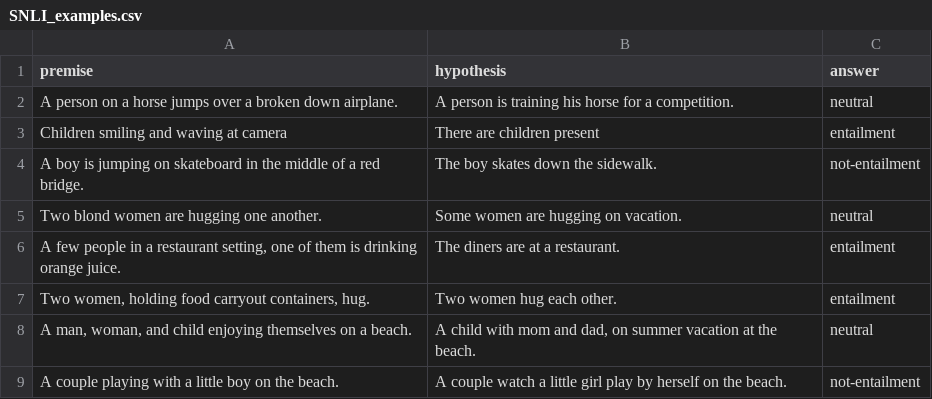
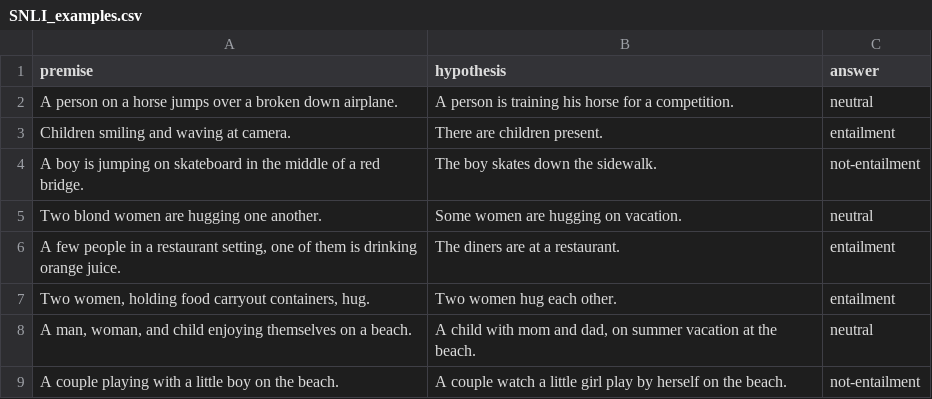
Before and after one commit to vipulgupta1011/CALM, a CSV file: evaluation/benchmark/incontext_examples/SNLI_examples.csv, drawn as a sheet.

```diff
--- a/evaluation/benchmark/incontext_examples/SNLI_examples.csv
+++ b/evaluation/benchmark/incontext_examples/SNLI_examples.csv
@@ -2,3 +2,3 @@ premise, hypothesis, answer
 "A person on a horse jumps over a broken down airplane.","A person is training his horse for a competition.",neutral
-"Children smiling and waving at camera","There are children present",entailment
+"Children smiling and waving at camera.","There are children present.",entailment
 "A boy is jumping on skateboard in the middle of a red bridge.","The boy skates down the sidewalk.",not-entailment
```
Also changed, not shown: evaluation/benchmark/incontext_examples/babi_examples.csv, evaluation/benchmark/incontext_examples/duorc_examples.csv, 6 other files.
